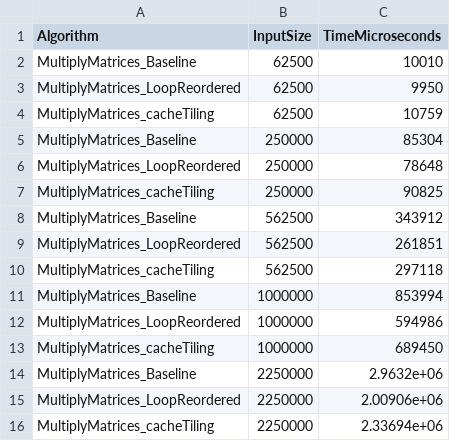
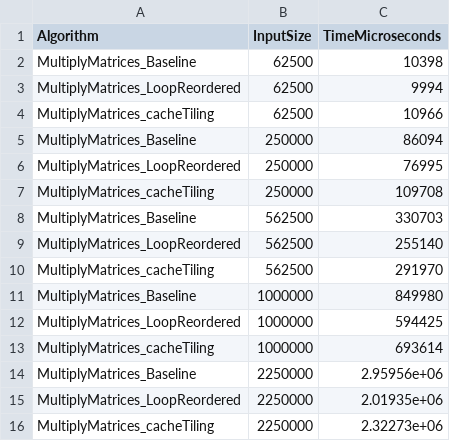
Before and after one commit to VaibhavKhokha/Cpp_BenchMark_Lab, a CSV file: results/Matrix_results.csv, drawn as a sheet.

```diff
--- a/results/Matrix_results.csv
+++ b/results/Matrix_results.csv
@@ -1,16 +1,16 @@
 Algorithm, InputSize, TimeMicroseconds
-MultiplyMatrices_Baseline,62500,10010
-MultiplyMatrices_LoopReordered,62500,9950
-MultiplyMatrices_cacheTiling,62500,10759
-MultiplyMatrices_Baseline,250000,85304
-MultiplyMatrices_LoopReordered,250000,78648
-MultiplyMatrices_cacheTiling,250000,90825
-MultiplyMatrices_Baseline,562500,343912
-MultiplyMatrices_LoopReordered,562500,261851
-MultiplyMatrices_cacheTiling,562500,297118
-MultiplyMatrices_Baseline,1000000,853994
-MultiplyMatrices_LoopReordered,1000000,594986
-MultiplyMatrices_cacheTiling,1000000,689450
-MultiplyMatrices_Baseline,2250000,2.9632e+06
-MultiplyMatrices_LoopReordered,2250000,2.00906e+06
-MultiplyMatrices_cacheTiling,2250000,2.33694e+06
+MultiplyMatrices_Baseline,62500,10398
+MultiplyMatrices_LoopReordered,62500,9994
+MultiplyMatrices_cacheTiling,62500,10966
+MultiplyMatrices_Baseline,250000,86094
+MultiplyMatrices_LoopReordered,250000,76995
+MultiplyMatrices_cacheTiling,250000,109708
+MultiplyMatrices_Baseline,562500,330703
+MultiplyMatrices_LoopReordered,562500,255140
+MultiplyMatrices_cacheTiling,562500,291970
+MultiplyMatrices_Baseline,1000000,849980
+MultiplyMatrices_LoopReordered,1000000,594425
+MultiplyMatrices_cacheTiling,1000000,693614
+MultiplyMatrices_Baseline,2250000,2.95956e+06
+MultiplyMatrices_LoopReordered,2250000,2.01935e+06
+MultiplyMatrices_cacheTiling,2250000,2.32273e+06
```
Also changed, not shown: results/SIMD_results.csv, results/Threading_results.csv, 4 other files.
